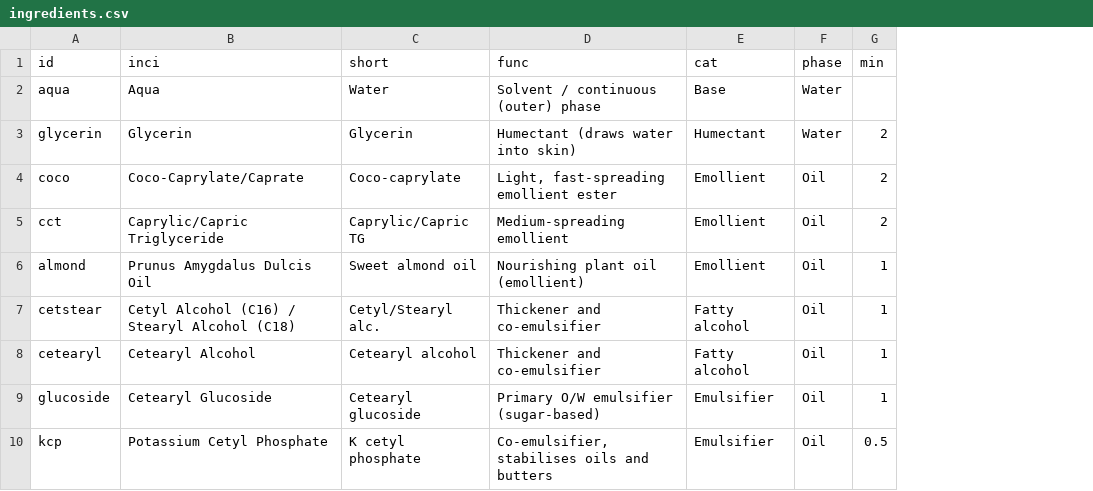
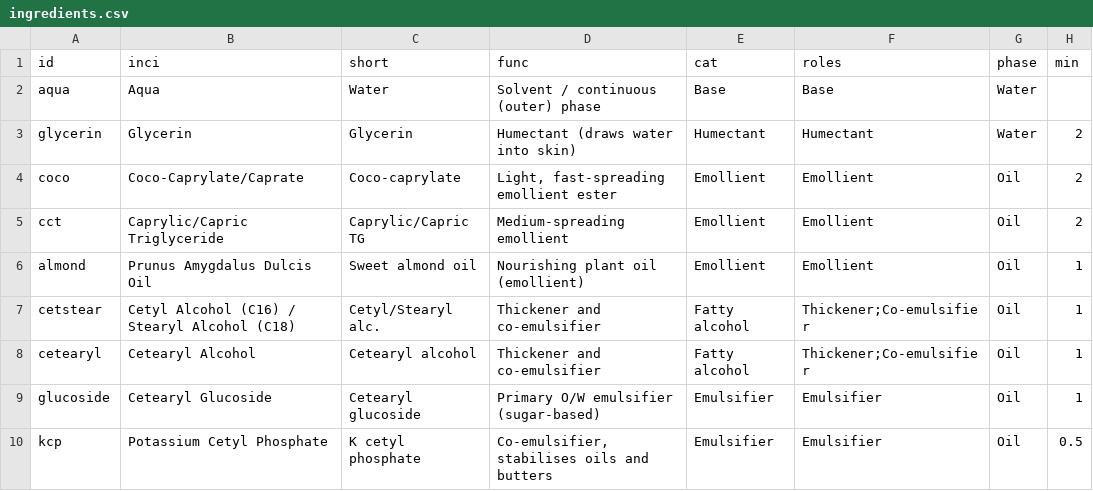
Before and after one commit to origami871/formulationcalculator-streamlit-, a CSV file: ingredients.csv, drawn as a sheet; only a part is shown; the diff names each change by its address in the sheet, - before the commit and + after, or states it on an @@ line.

```diff
--- a/ingredients.csv
+++ b/ingredients.csv
+column F (roles), rows 2-10: Base | Humectant | Emollient | Emollient | Emollient | Thickener;Co-emulsifier | Thickener;Co-emulsifier | Emulsifier | Emulsifier
```
Also changed, not shown: 12 other files.
